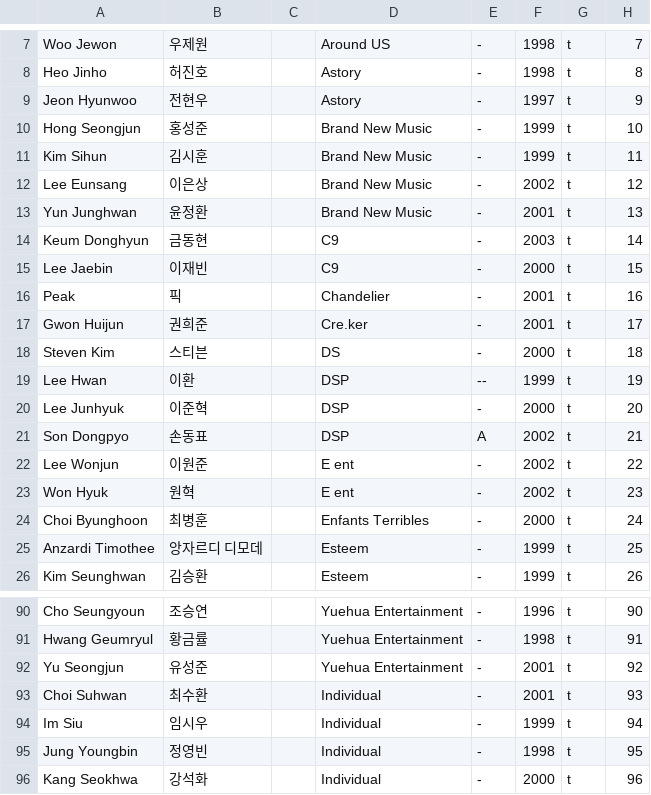
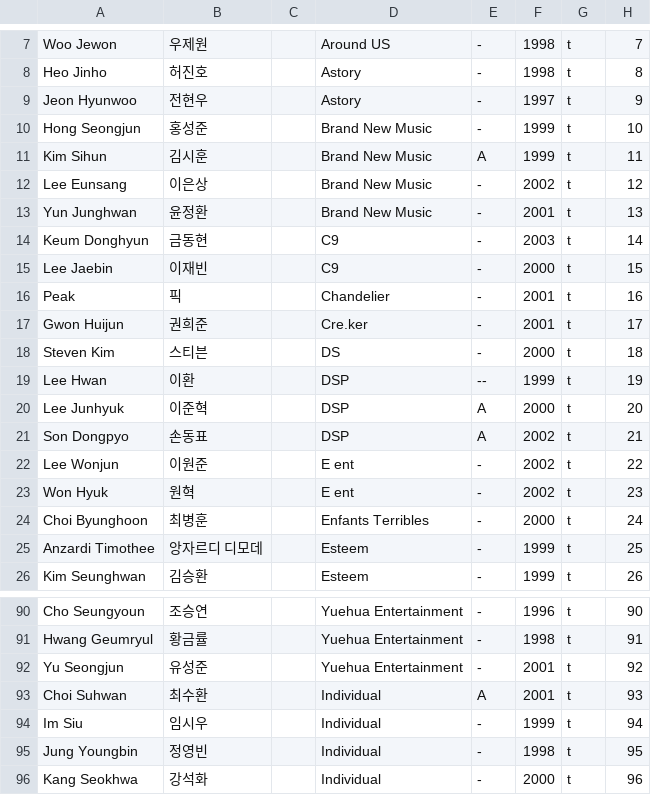
Before and after one commit to producex101/producex101, a CSV file: trainee_info.csv, drawn as a sheet; only a part is shown, gaps mark what is left out; the diff covers the shown part only.

```diff
--- a/trainee_info.csv
+++ b/trainee_info.csv
@@ -10,3 +10,3 @@ Jeon Hyunwoo,전현우,,Astory ,-,1997,t,9
 Hong Seongjun,홍성준,,Brand New Music,-,1999,t,10
-Kim Sihun,김시훈,,Brand New Music,-,1999,t,11
+Kim Sihun,김시훈,,Brand New Music,A,1999,t,11
 Lee Eunsang,이은상,,Brand New Music,-,2002,t,12
@@ -19,3 +19,3 @@ Steven Kim,스티븐,,DS,-,2000,t,18
 Lee Hwan,이환,,DSP,--,1999,t,19
-Lee Junhyuk,이준혁,,DSP,-,2000,t,20
+Lee Junhyuk,이준혁,,DSP,A,2000,t,20
 Son Dongpyo,손동표,,DSP,A,2002,t,21
@@ -93,3 +92,3 @@ Hwang Geumryul,황금률,,Yuehua Entertainment,-,1998,t,91
 Yu Seongjun,유성준,,Yuehua Entertainment,-,2001,t,92
-Choi Suhwan,최수환,,Individual,-,2001,t,93
+Choi Suhwan,최수환,,Individual,A,2001,t,93
 Im Siu,임시우,,Individual,-,1999,t,94
```
Also changed, not shown: 10 edited cells elsewhere in this file.
